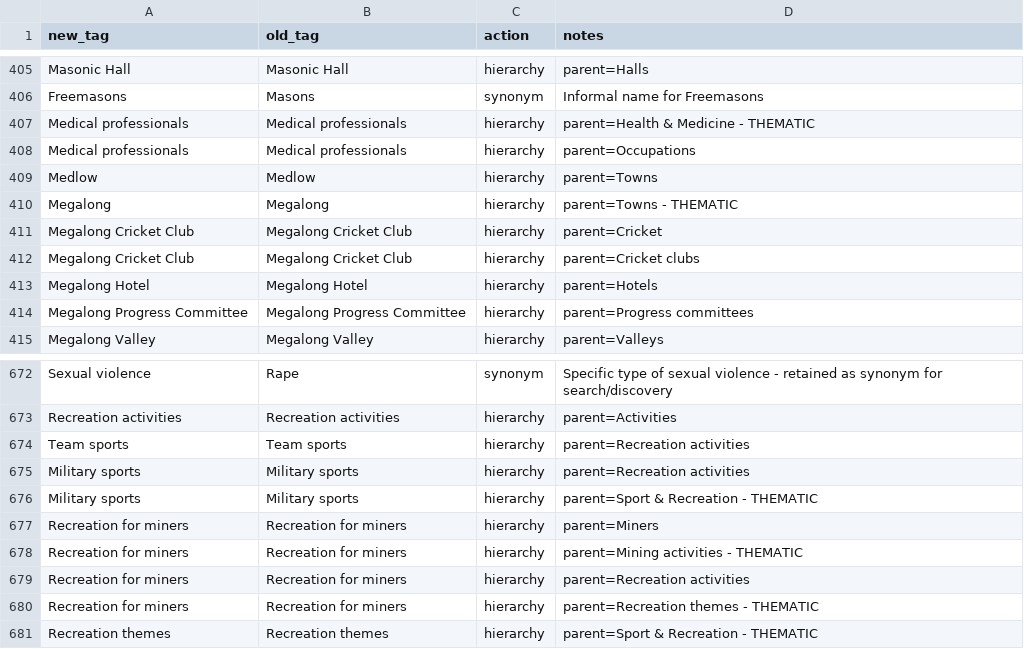
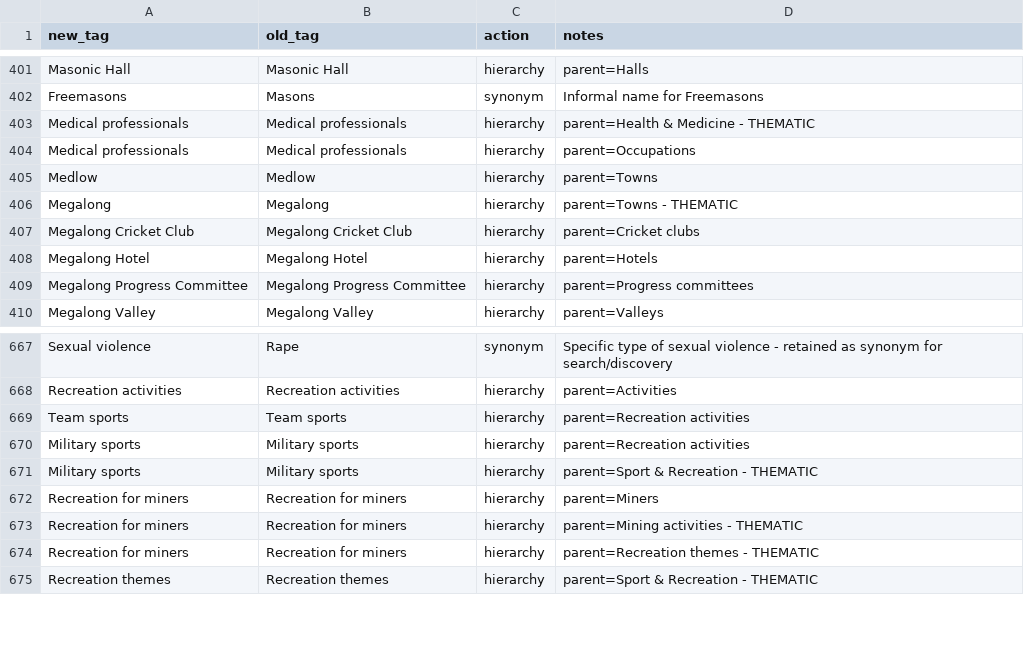
Before and after one commit to shale-heritage/blue-mountains, a CSV file: data/tag_map_consolidated.csv, drawn as a sheet; only a part is shown, gaps mark what is left out; removed rows and columns are numbered as before the commit, all else as after; the diff covers the shown part only; the diff names each change by its address in the sheet, - before the commit and + after, or states it on an @@ line.

```diff
--- a/data/tag_map_consolidated.csv
+++ b/data/tag_map_consolidated.csv
-row 411: Megalong Cricket Club | Megalong Cricket Club | hierarchy | parent=Cricket
-row 679: Recreation for miners | Recreation for miners | hierarchy | parent=Recreation activities
```
Also changed, not shown: 3 added rows, 5 removed rows and 1 edited cell elsewhere in this file, 4 other files.
